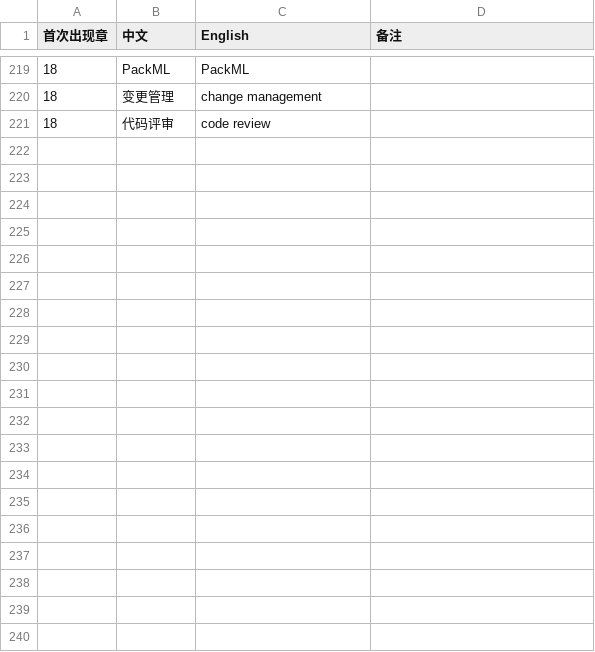
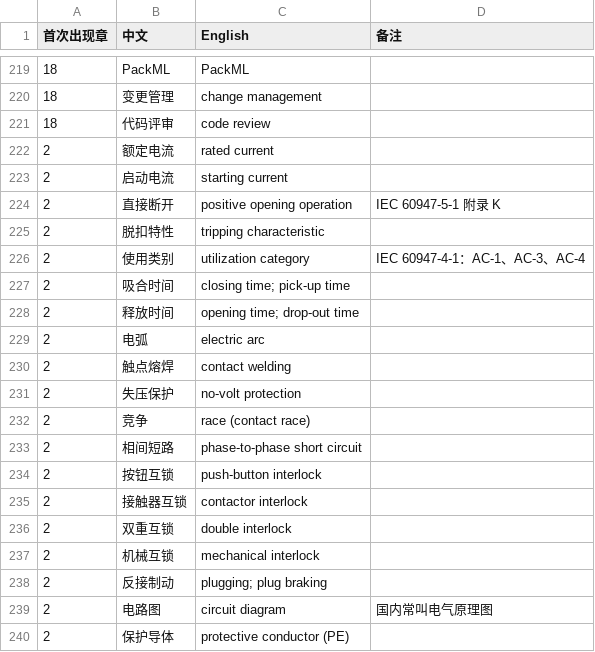
Before and after one commit to eddiezgq/WenQuest, a CSV file: textbook/plc/conventions/术语表.csv, drawn as a sheet; only a part is shown, gaps mark what is left out; the diff names each change by its address in the sheet, - before the commit and + after, or states it on an @@ line.

```diff
--- a/textbook/plc/conventions/术语表.csv
+++ b/textbook/plc/conventions/术语表.csv
+row 222: 2 | 额定电流 | rated current
+row 223: 2 | 启动电流 | starting current
+row 224: 2 | 直接断开 | positive opening operation | IEC 60947-5-1 附录 K
+row 225: 2 | 脱扣特性 | tripping characteristic
+row 226: 2 | 使用类别 | utilization category | IEC 60947-4-1：AC-1、AC-3、AC-4
+row 227: 2 | 吸合时间 | closing time; pick-up time
+row 228: 2 | 释放时间 | opening time; drop-out time
+row 229: 2 | 电弧 | electric arc
+row 230: 2 | 触点熔焊 | contact welding
+row 231: 2 | 失压保护 | no-volt protection
+row 232: 2 | 竞争 | race (contact race)
+row 233: 2 | 相间短路 | phase-to-phase short circuit
+row 234: 2 | 按钮互锁 | push-button interlock
+row 235: 2 | 接触器互锁 | contactor interlock
+row 236: 2 | 双重互锁 | double interlock
+row 237: 2 | 机械互锁 | mechanical interlock
+row 238: 2 | 反接制动 | plugging; plug braking
+row 239: 2 | 电路图 | circuit diagram | 国内常叫电气原理图
+row 240: 2 | 保护导体 | protective conductor (PE)
```
Also changed, not shown: 35 other files.
